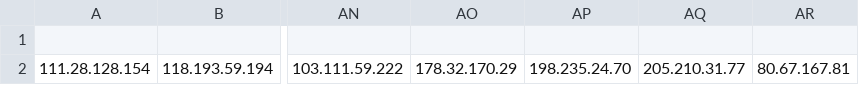
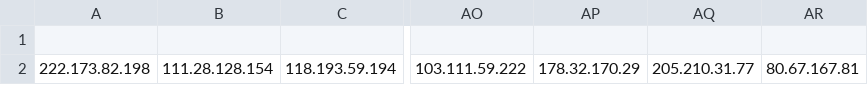
Before and after one commit to VictorCuralea/public-threat-intel-feeds, a CSV file: rawdata/cybercure/get_ips.csv, drawn as a sheet; only a part is shown, gaps mark what is left out; removed rows and columns are numbered as before the commit, all else as after; the diff names each change by its address in the sheet, - before the commit and + after, or states it on an @@ line.

Commit message:
automated data update, cron

```diff
--- a/rawdata/cybercure/get_ips.csv
+++ b/rawdata/cybercure/get_ips.csv
+column A, row 2: 222.173.82.198
-column AP, row 2: 198.235.24.70
```
Also changed, not shown: 21 other files.
